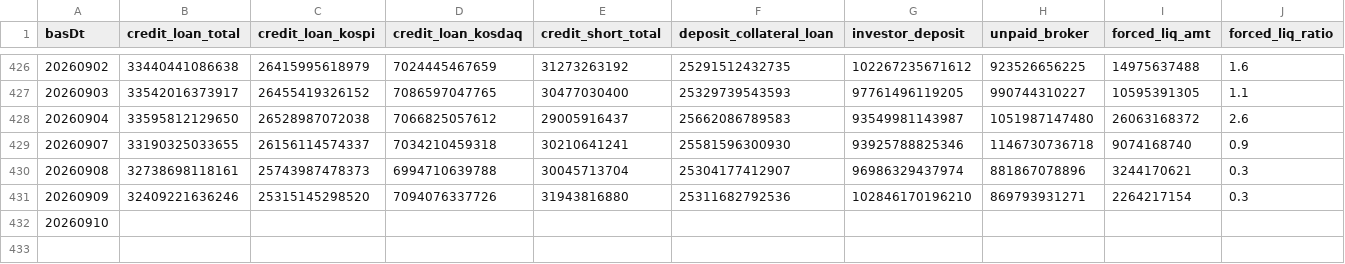
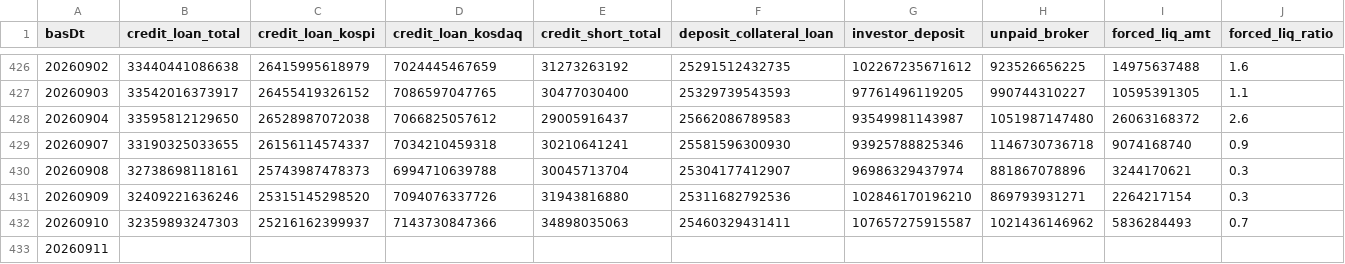
Before and after one commit to Leelll1/Screen, a CSV file: results/fss/ews_fss.csv, drawn as a sheet; only a part is shown, gaps mark what is left out; rows hold the shown columns only; the diff covers the shown part only; the diff names each change by its address in the sheet, - before the commit and + after, or states it on an @@ line.

```diff
--- a/results/fss/ews_fss.csv
+++ b/results/fss/ews_fss.csv
-B432 (credit_loan_total): (empty)
+B432 (credit_loan_total): 32359893247303
-C432 (credit_loan_kospi): (empty)
+C432 (credit_loan_kospi): 25216162399937
-D432 (credit_loan_kosdaq): (empty)
+D432 (credit_loan_kosdaq): 7143730847366
-E432 (credit_short_total): (empty)
+E432 (credit_short_total): 34898035063
-F432 (deposit_collateral_loan): (empty)
+F432 (deposit_collateral_loan): 25460329431411
-G432 (investor_deposit): (empty)
+G432 (investor_deposit): 107657275915587
-H432 (unpaid_broker): (empty)
+H432 (unpaid_broker): 1021436146962
-I432 (forced_liq_amt): (empty)
+I432 (forced_liq_amt): 5836284493
-J432 (forced_liq_ratio): (empty)
+J432 (forced_liq_ratio): 0.7
+row 433: 20260911
```
Also changed, not shown: 1 edited cell elsewhere in this file, results/_meta/source_health_202609.csv, results/fss/roster_map.csv, 6 other files.
